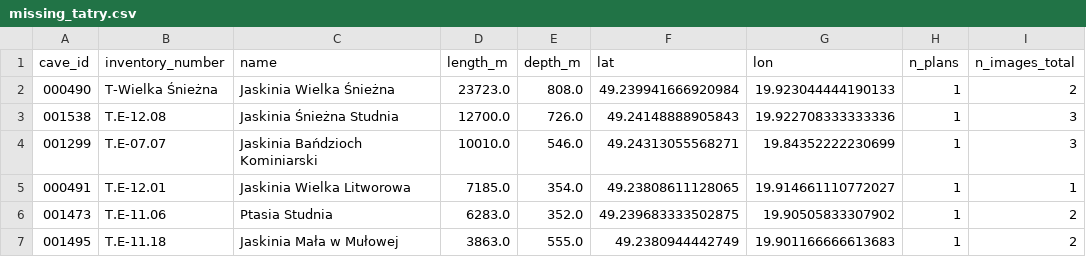
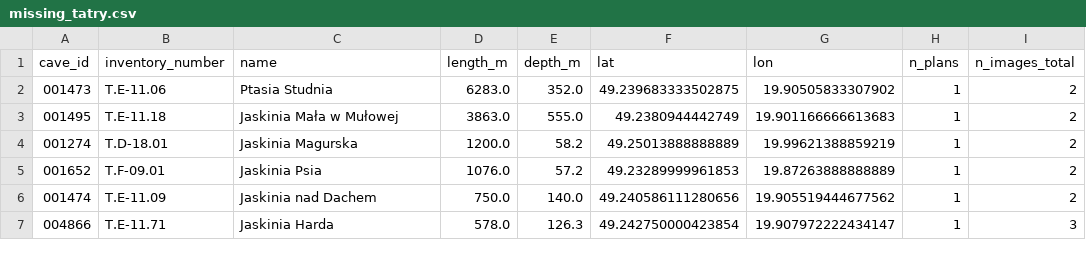
Before and after one commit to dlubom/Georeferencer, a CSV file: data/caves/_reports/missing_tatry.csv, drawn as a sheet; only a part is shown; the shorter side is filled out with more unchanged rows; the diff names each change by its address in the sheet, - before the commit and + after, or states it on an @@ line.

Commit message:
Dodano 4 jaskinie: Wielka Śnieżna, Śnieżna Studnia, Bańdzioch, Litworowa

```diff
--- a/data/caves/_reports/missing_tatry.csv
+++ b/data/caves/_reports/missing_tatry.csv
-row 2: 000490 | T-Wielka Śnieżna | Jaskinia Wielka Śnieżna | 23723.0 | 808.0 | 49.239941666920984 | 19.923044444190133 | 1 | 2
-row 3: 001538 | T.E-12.08 | Jaskinia Śnieżna Studnia | 12700.0 | 726.0 | 49.24148888905843 | 19.922708333333336 | 1 | 3
-row 4: 001299 | T.E-07.07 | Jaskinia Bańdzioch Kominiarski | 10010.0 | 546.0 | 49.24313055568271 | 19.84352222230699 | 1 | 3
-row 5: 000491 | T.E-12.01 | Jaskinia Wielka Litworowa | 7185.0 | 354.0 | 49.23808611128065 | 19.914661110772027 | 1 | 1
```
Also changed, not shown: 22 other files.
